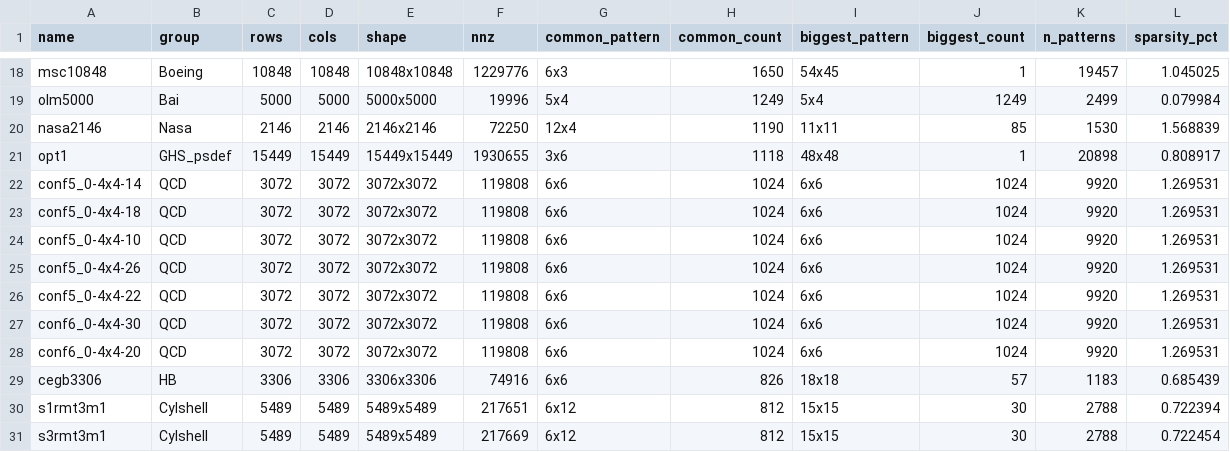
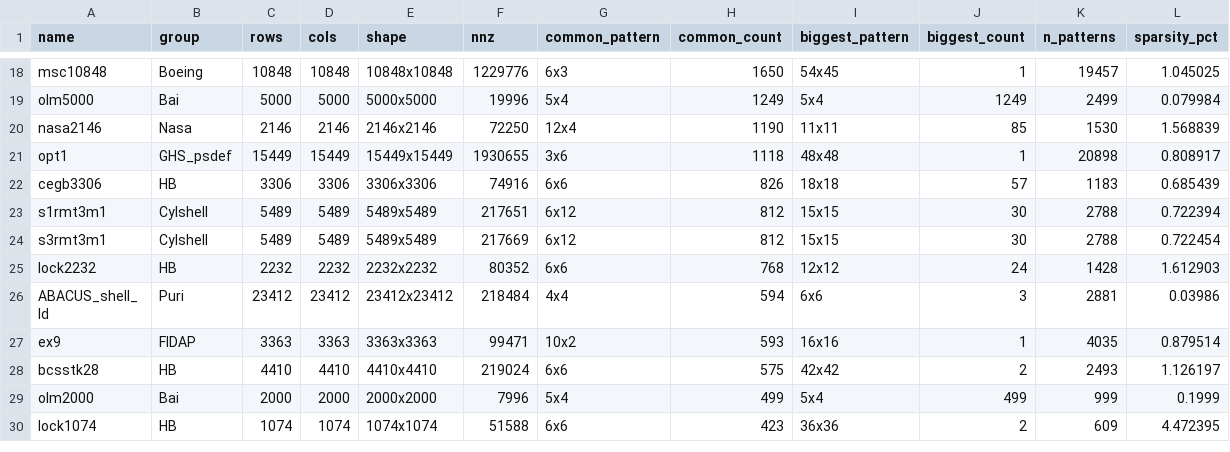
Before and after one commit to AndradeKaio/block, a CSV file: benchmark/suite-sparse/matrices_no_singles_32k_32k.csv, drawn as a sheet; only a part is shown, gaps mark what is left out; the shorter side is filled out with more unchanged rows; the diff names each change by its address in the sheet, - before the commit and + after, or states it on an @@ line.

```diff
--- a/benchmark/suite-sparse/matrices_no_singles_32k_32k.csv
+++ b/benchmark/suite-sparse/matrices_no_singles_32k_32k.csv
-row 22: conf5_0-4x4-14 | QCD | 3072 | 3072 | 3072x3072 | 119808 | 6x6 | 1024 | 6x6 | 1024 | 9920 | 1.269531
-row 23: conf5_0-4x4-18 | QCD | 3072 | 3072 | 3072x3072 | 119808 | 6x6 | 1024 | 6x6 | 1024 | 9920 | 1.269531
-row 24: conf5_0-4x4-10 | QCD | 3072 | 3072 | 3072x3072 | 119808 | 6x6 | 1024 | 6x6 | 1024 | 9920 | 1.269531
-row 25: conf5_0-4x4-26 | QCD | 3072 | 3072 | 3072x3072 | 119808 | 6x6 | 1024 | 6x6 | 1024 | 9920 | 1.269531
-row 26: conf5_0-4x4-22 | QCD | 3072 | 3072 | 3072x3072 | 119808 | 6x6 | 1024 | 6x6 | 1024 | 9920 | 1.269531
-row 27: conf6_0-4x4-30 | QCD | 3072 | 3072 | 3072x3072 | 119808 | 6x6 | 1024 | 6x6 | 1024 | 9920 | 1.269531
-row 28: conf6_0-4x4-20 | QCD | 3072 | 3072 | 3072x3072 | 119808 | 6x6 | 1024 | 6x6 | 1024 | 9920 | 1.269531
```
Also changed, not shown: 50 other files.
